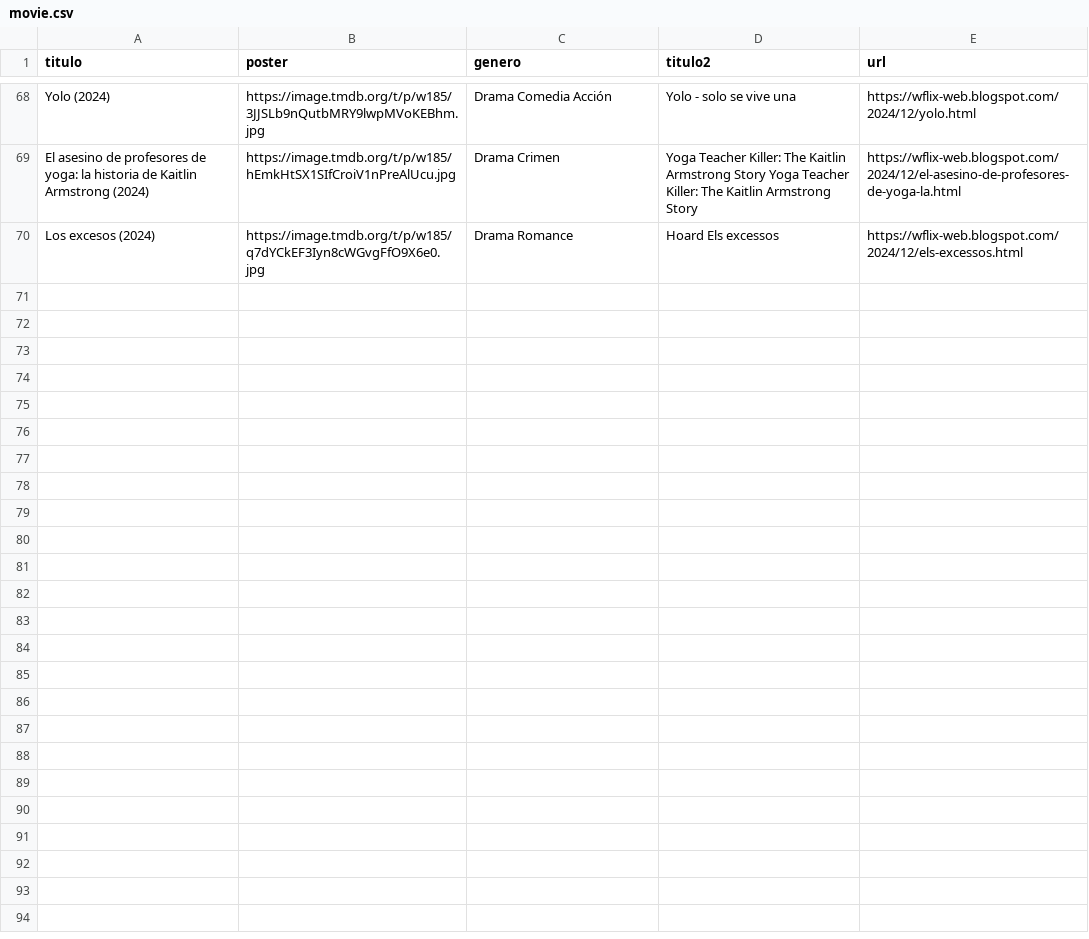
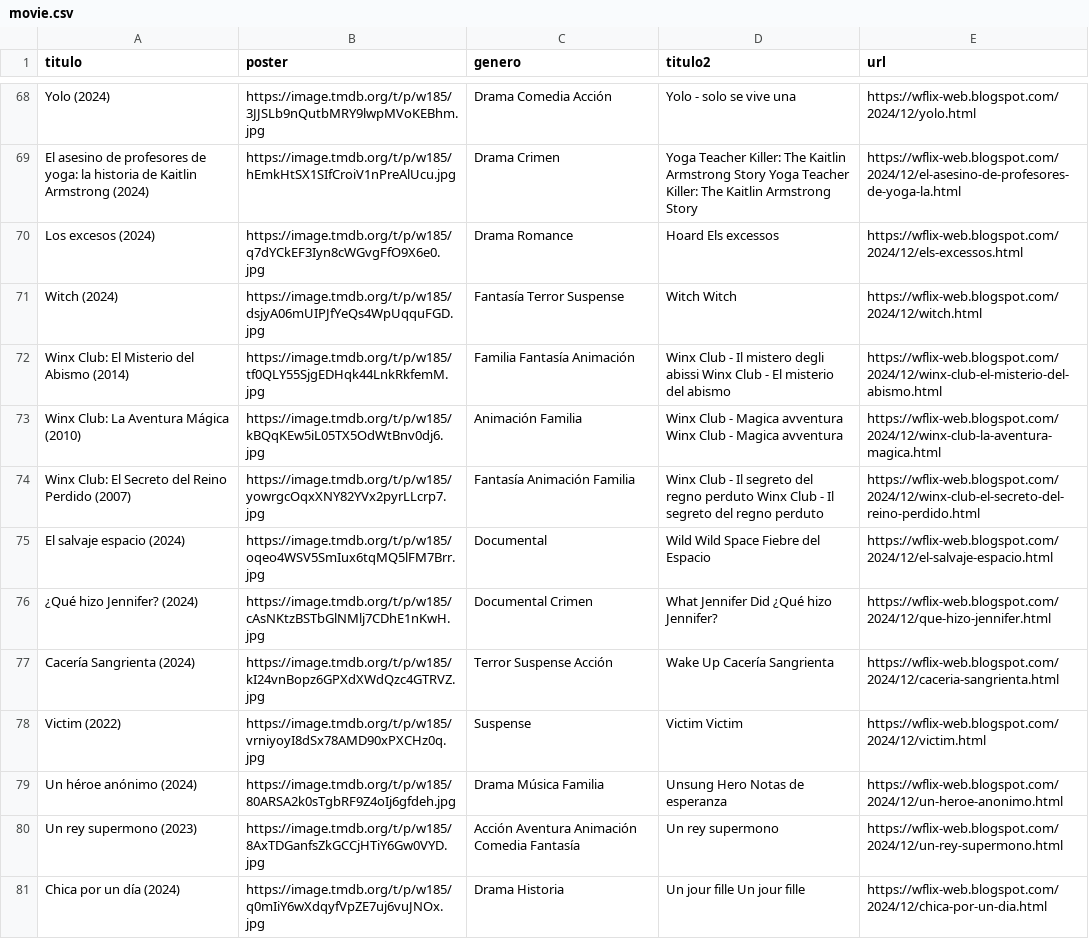
Before and after one commit to willdevs/movies, a CSV file: movie.csv, drawn as a sheet; only a part is shown, gaps mark what is left out; the diff covers the shown part only.

Commit message:
Update movie.csv

```diff
--- a/movie.csv
+++ b/movie.csv
@@ -70 +70,12 @@ El asesino de profesores de yoga: la historia de Kaitlin Armstrong (2024),https:
 Los excesos (2024),https://image.tmdb.org/t/p/w185/q7dYCkEF3Iyn8cWGvgFfO9X6e0.jpg,Drama Romance,Hoard Els excessos,https://wflix-web.blogspot.com/2024/12/els-excessos.html
+Witch (2024),https://image.tmdb.org/t/p/w185/dsjyA06mUIPJfYeQs4WpUqquFGD.jpg,Fantasía Terror Suspense,Witch Witch,https://wflix-web.blogspot.com/2024/12/witch.html
+Winx Club: El Misterio del Abismo (2014),https://image.tmdb.org/t/p/w185/tf0QLY55SjgEDHqk44LnkRkfemM.jpg,Familia Fantasía Animación,Winx Club - Il mistero degli abissi Winx Club - El misterio del abismo,https://wflix-web.blogspot.com/2024/12/winx-club-el-misterio-del-abismo.html
+Winx Club: La Aventura Mágica (2010),https://image.tmdb.org/t/p/w185/kBQqKEw5iL05TX5OdWtBnv0dj6.jpg,Animación Familia,Winx Club - Magica avventura Winx Club - Magica avventura,https://wflix-web.blogspot.com/2024/12/winx-club-la-aventura-magica.html
+Winx Club: El Secreto del Reino Perdido (2007),https://image.tmdb.org/t/p/w185/yowrgcOqxXNY82YVx2pyrLLcrp7.jpg,Fantasía Animación Familia,Winx Club - Il segreto del regno perduto Winx Club - Il segreto del regno perduto,https://wflix-web.blogspot.com/2024/12/winx-club-el-secreto-del-reino-perdido.html
+El salvaje espacio (2024),https://image.tmdb.org/t/p/w185/oqeo4WSV5SmIux6tqMQ5lFM7Brr.jpg,Documental,Wild Wild Space Fiebre del Espacio,https://wflix-web.blogspot.com/2024/12/el-salvaje-espacio.html
+¿Qué hizo Jennifer? (2024),https://image.tmdb.org/t/p/w185/cAsNKtzBSTbGlNMlj7CDhE1nKwH.jpg,Documental Crimen,What Jennifer Did ¿Qué hizo Jennifer?,https://wflix-web.blogspot.com/2024/12/que-hizo-jennifer.html
+Cacería Sangrienta (2024),https://image.tmdb.org/t/p/w185/kI24vnBopz6GPXdXWdQzc4GTRVZ.jpg,Terror Suspense Acción,Wake Up Cacería Sangrienta,https://wflix-web.blogspot.com/2024/12/caceria-sangrienta.html
+Victim (2022),https://image.tmdb.org/t/p/w185/vrniyoyI8dSx78AMD90xPXCHz0q.jpg,Suspense,Victim Victim,https://wflix-web.blogspot.com/2024/12/victim.html
+Un héroe anónimo (2024),https://image.tmdb.org/t/p/w185/80ARSA2k0sTgbRF9Z4oIj6gfdeh.jpg,Drama Música Familia,Unsung Hero Notas de esperanza,https://wflix-web.blogspot.com/2024/12/un-heroe-anonimo.html
+Un rey supermono (2023),https://image.tmdb.org/t/p/w185/8AxTDGanfsZkGCCjHTiY6Gw0VYD.jpg,Acción Aventura Animación Comedia Fantasía,Un rey supermono,https://wflix-web.blogspot.com/2024/12/un-rey-supermono.html
+Chica por un día (2024),https://image.tmdb.org/t/p/w185/q0mIiY6wXdqyfVpZE7uj6vuJNOx.jpg,Drama Historia,Un jour fille Un jour fille,https://wflix-web.blogspot.com/2024/12/chica-por-un-dia.html
```
Also changed, not shown: 11 added rows elsewhere in this file.
